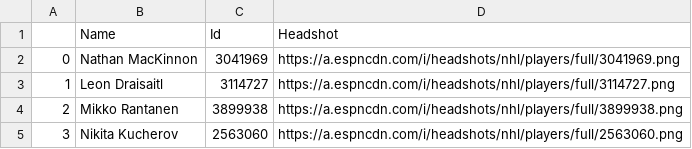
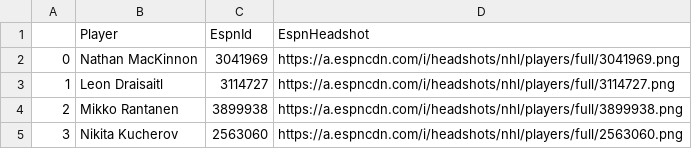
Before and after one commit to andrewderango/IceAnalytics, a CSV file: engine_data/Player Bios/Skaters/espn_data.csv, drawn as a sheet; only a part is shown; removed rows and columns are numbered as before the commit, all else as after; the diff names each change by its address in the sheet, - before the commit and + after, or states it on an @@ line.

```diff
--- a/engine_data/Player Bios/Skaters/espn_data.csv
+++ b/engine_data/Player Bios/Skaters/espn_data.csv
-row 1:  | Name | Id | Headshot
+row 1:  | Player | EspnId | EspnHeadshot
```
Also changed, not shown: 1 other file.
